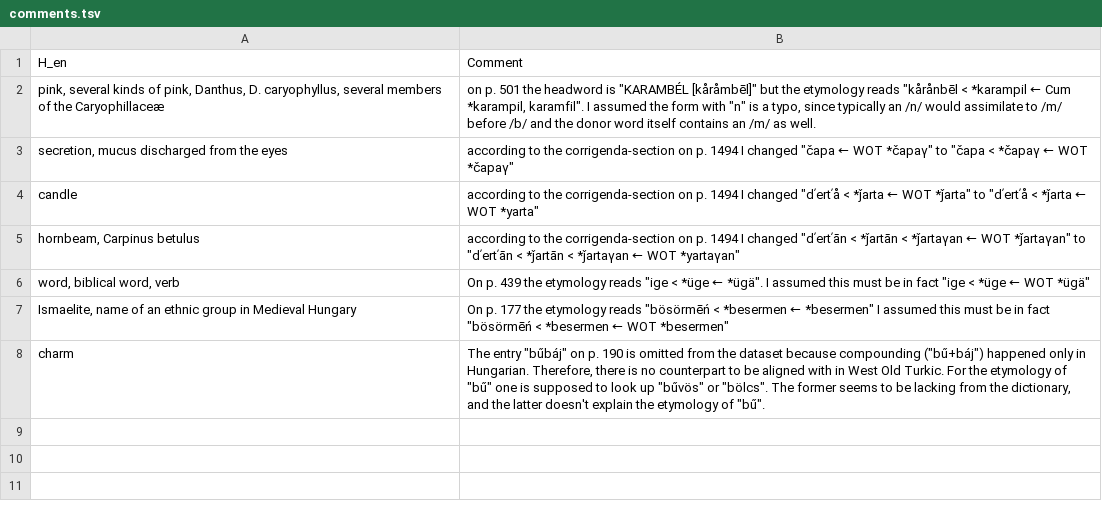
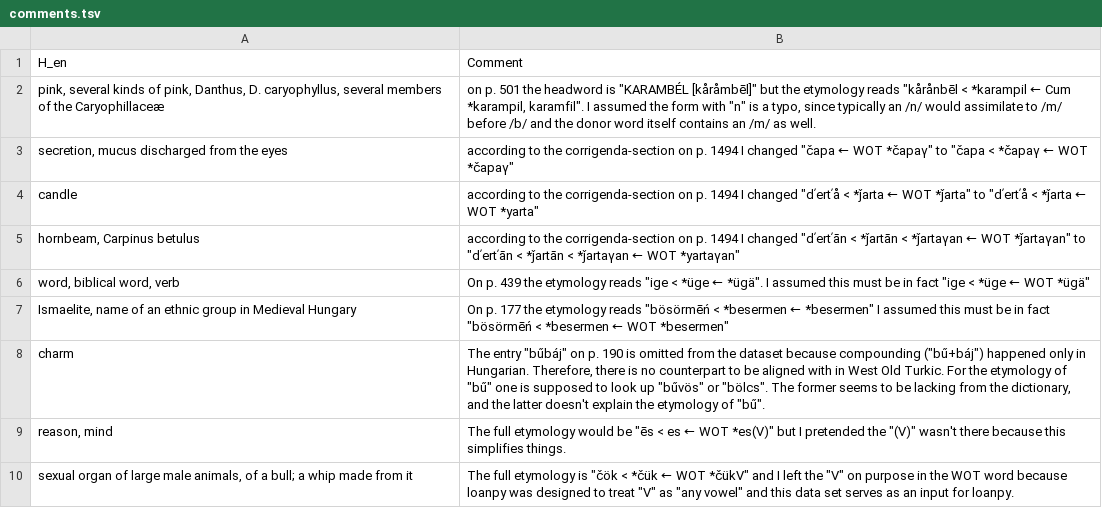
Before and after one commit to LoanpyDataHub/ronataswestoldturkic, a TSV file: etc/comments.tsv, drawn as a sheet; the diff names each change by its address in the sheet, - before the commit and + after, or states it on an @@ line.

Commit message:
updated comments on esV and csükV

```diff
--- a/etc/comments.tsv
+++ b/etc/comments.tsv
+row 9: reason, mind | The full etymology would be "ēs < es ← WOT *es(V)" but I pretended the "(V)" wasn't there because this simplifies things.
+row 10: sexual organ of large male animals, of a bull; a whip made from it | The full etymology is "čök < *čük ← WOT *čükV" and I left the "V" on purpose in the WOT word because loanpy was designed to treat "V" as "any vowel" and this data set serves as an input for loanpy.
```
Also changed, not shown: cldf/forms.csv, 5 other files.
